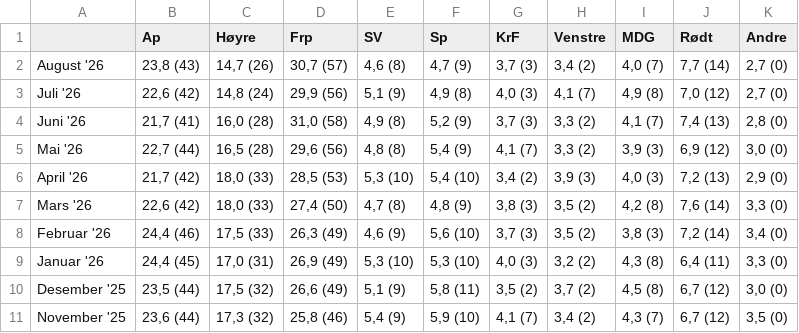
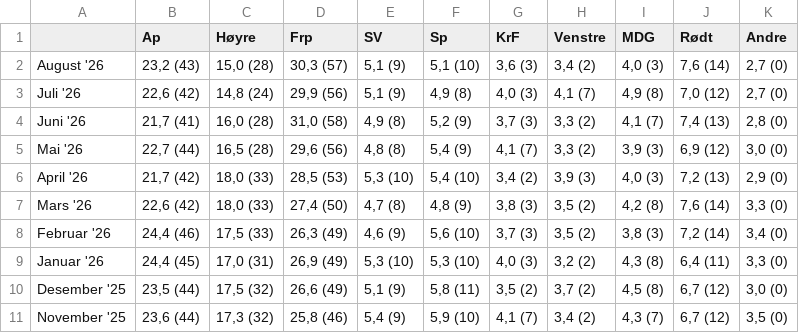
Before and after one commit to oystess/valg_analyser, a CSV file: data/processed/polls.csv, drawn as a sheet.

```diff
--- a/data/processed/polls.csv
+++ b/data/processed/polls.csv
@@ -1,3 +1,3 @@
 ;Ap;Høyre;Frp;SV;Sp;KrF;Venstre;MDG;Rødt;Andre
-August '26;23,8 (43);14,7 (26);30,7 (57);4,6 (8);4,7 (9);3,7 (3);3,4 (2);4,0 (7);7,7 (14);2,7 (0)
+August '26;23,2 (43);15,0 (28);30,3 (57);5,1 (9);5,1 (10);3,6 (3);3,4 (2);4,0 (3);7,6 (14);2,7 (0)
 Juli '26;22,6 (42);14,8 (24);29,9 (56);5,1 (9);4,9 (8);4,0 (3);4,1 (7);4,9 (8);7,0 (12);2,7 (0)
```
